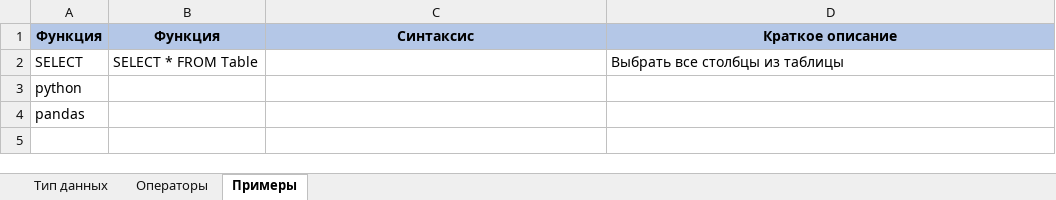
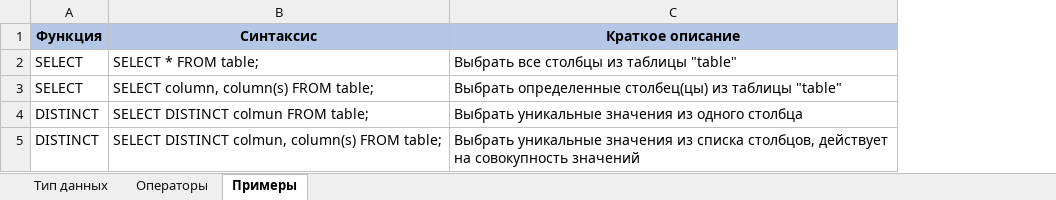
Before and after one commit to mustdayker/my_code, an Excel workbook: Конспект_SQL.xlsx, sheet Примеры, drawn as a sheet; values as stored, in another font and other column widths than the file's, no borders; removed rows and columns are numbered as before the commit, all else as after; the diff names each change by its address in the sheet, - before the commit and + after, or states it on an @@ line.

Commit message:
Update Конспект_SQL.xlsx

```diff
--- a/Конспект_SQL.xlsx (sheet Примеры)
+++ b/Конспект_SQL.xlsx (sheet Примеры)
-column B (Функция), row 2: SELECT * FROM Table
-B2 (Синтаксис): (empty)
+B2 (Синтаксис): SELECT * FROM table;
-C2 (Краткое описание): Выбрать все столбцы из таблицы
+C2 (Краткое описание): Выбрать все столбцы из таблицы "table"
-row 3: python
-row 4: pandas
+row 3: SELECT | SELECT column, column(s) FROM table; | Выбрать определенные столбец(цы) из таблицы "table"
+row 4: DISTINCT | SELECT DISTINCT colmun FROM table; | Выбрать уникальные значения из одного столбца
+row 5: DISTINCT | SELECT DISTINCT colmun, column(s) FROM table; | Выбрать уникальные значения из списка столбцов, действует на совокупность значений
```
